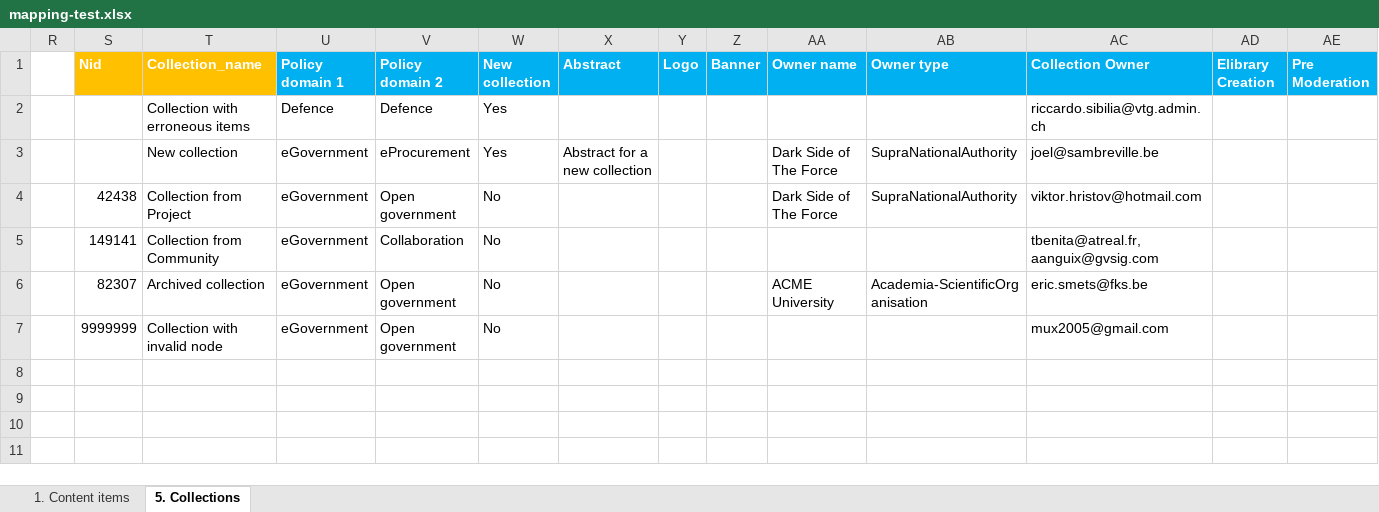
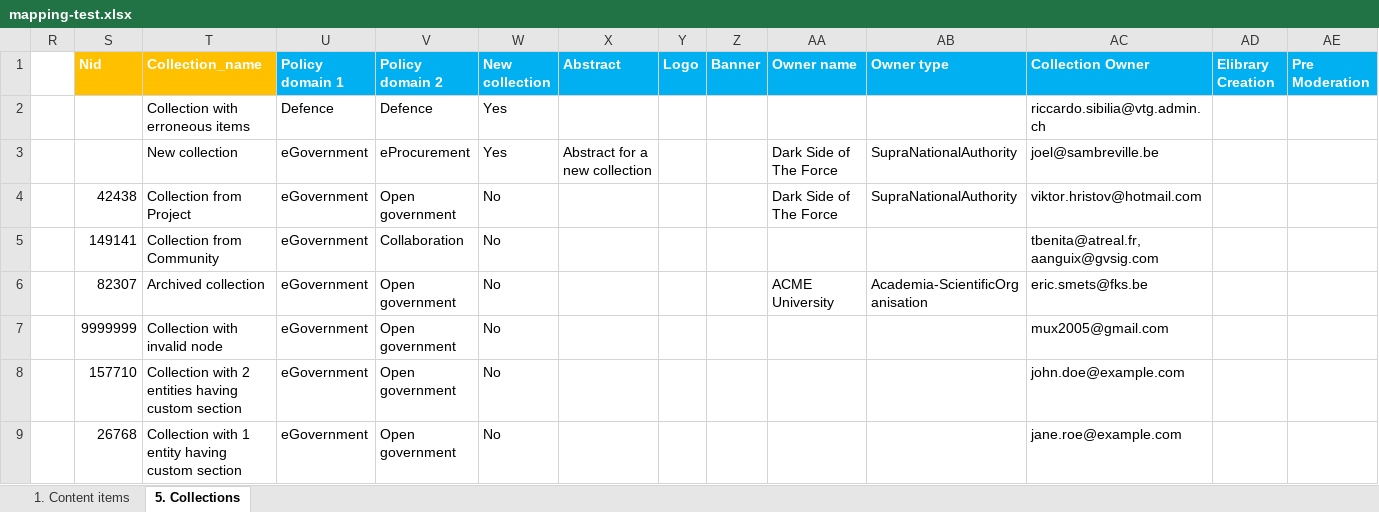
Before and after one commit to ec-europa/joinup-dev, an Excel workbook: resources/migrate/mapping-test.xlsx, sheet 5. Collections, drawn as a sheet; only a part is shown; values as stored, in another font and other column widths than the file's, no borders; rows hold the shown columns only; the diff names each change by its address in the sheet, - before the commit and + after, or states it on an @@ line.

Commit message:
ISAICP-2972: Add news test cases for Custom Pages.

```diff
--- a/resources/migrate/mapping-test.xlsx (sheet 5. Collections)
+++ b/resources/migrate/mapping-test.xlsx (sheet 5. Collections)
+row 8:  | 157710 | Collection with 2 entities having custom section | eGovernment | Open government | No |  |  |  |  |  | john.doe@example.com
+row 9:  | 26768 | Collection with 1 entity having custom section | eGovernment | Open government | No |  |  |  |  |  | jane.roe@example.com
```
Also changed, not shown: sheet 1. Content items, 15 other files.
